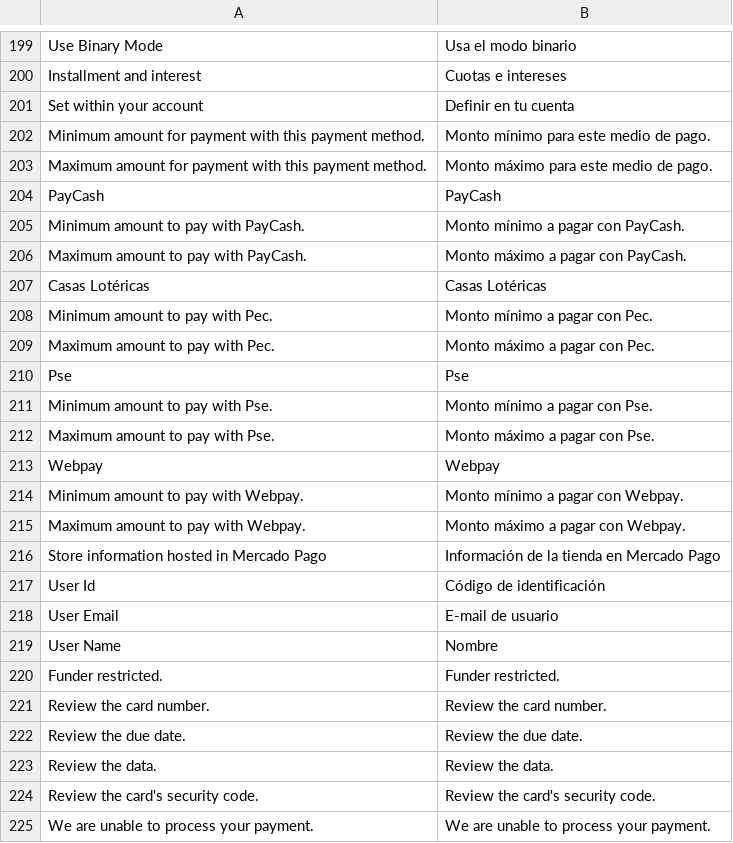
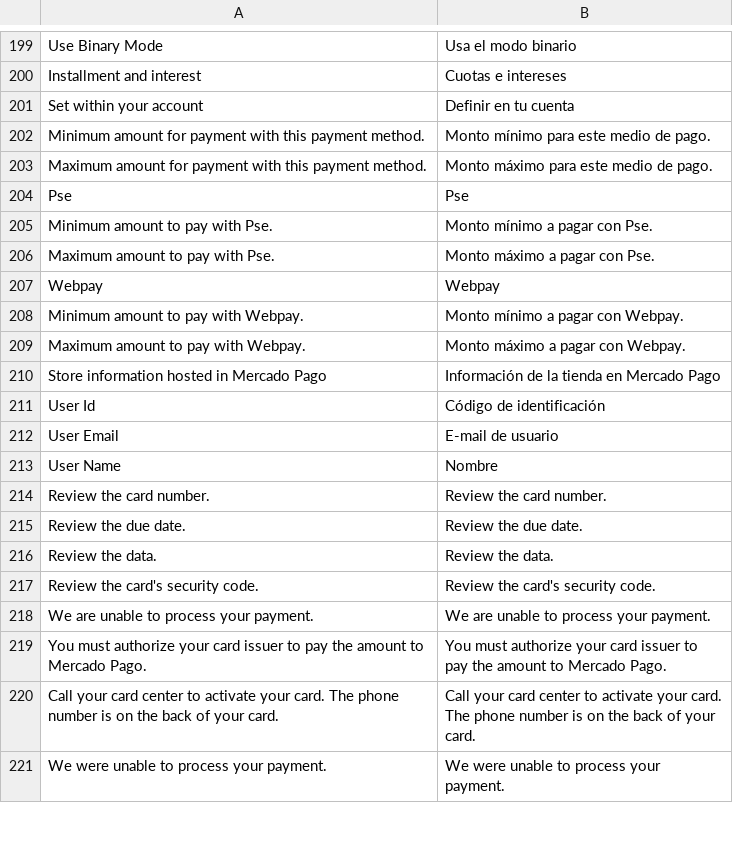
Before and after one commit to PluginAndPartners/payment-magento-plugin, a CSV file: i18n/es_AR.csv, drawn as a sheet; only a part is shown, gaps mark what is left out; the shorter side is filled out with more unchanged rows; the diff names each change by its address in the sheet, - before the commit and + after, or states it on an @@ line.

```diff
--- a/i18n/es_AR.csv
+++ b/i18n/es_AR.csv
-row 204: PayCash | PayCash
-row 205: Minimum amount to pay with PayCash. | Monto mínimo a pagar con PayCash.
-row 206: Maximum amount to pay with PayCash. | Monto máximo a pagar con PayCash.
-row 207: Casas Lotéricas | Casas Lotéricas
-row 208: Minimum amount to pay with Pec. | Monto mínimo a pagar con Pec.
-row 209: Maximum amount to pay with Pec. | Monto máximo a pagar con Pec.
-row 220: Funder restricted. | Funder restricted.
```
Also changed, not shown: i18n/en_US.csv, i18n/es_CL.csv, 5 other files.
